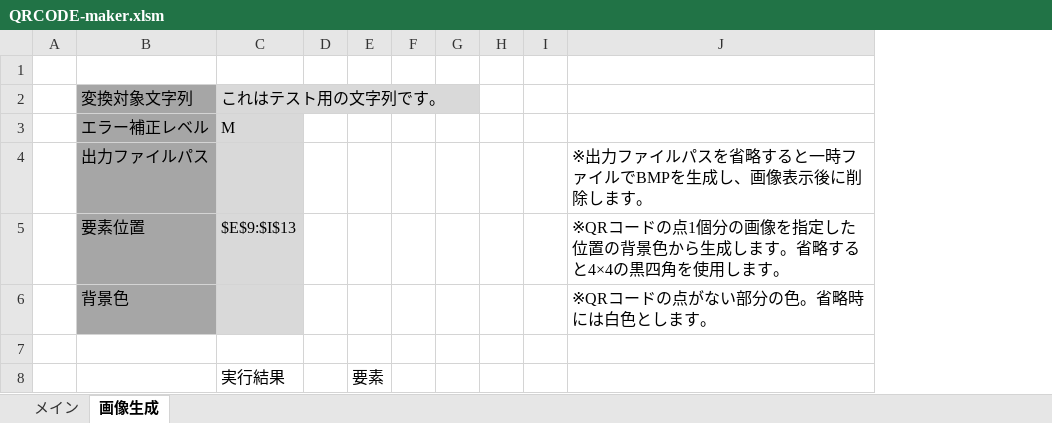
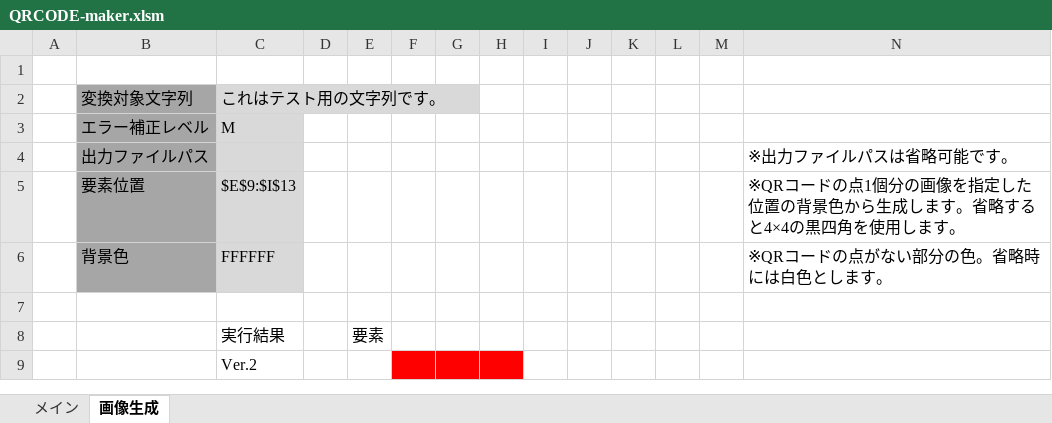
Before and after one commit to so-miya-jp/excel-vba-QRCODE-maker, an Excel workbook: QRCODE-maker.xlsm, sheet 画像生成, drawn as a sheet; values as stored, in another font and other column widths than the file's, no borders; charts and pictures not drawn; addresses are those after the commit; the diff names each change by its address in the sheet, - before the commit and + after, or states it on an @@ line.

Commit message:
画像生成の要素として画像ファイルを読み込めるようになりました。
・シート[画像生成]の要素位置に[画像読込]ボタンを追加しました。
　読み込んだ画像ファイルをシートの指定位置にセルの背景色として展開します。
・BMPModuleにImportBMPFile関数を追加しました。
　1bit、4bit、8bit、24bitのBMPファイルを読み込み、24bitカラーマップとして読み込みます。
・MainModuleにImportImage関数を追加しました。
　画像ファイルをBMPとして読み込みます。BMPではなかった場合、Chartを使用した変換でBMPファイルに変換してから読み込みます。
・bug fix
　画像生成の要素位置が別シートだったとき、正常に動作していなかったので修正。
　BMPModuleで縦横取り違えの修正。
　BMPファイル生成時の初期解像度を72dpiから96dpiに変更。

```diff
--- a/QRCODE-maker.xlsm (sheet 画像生成)
+++ b/QRCODE-maker.xlsm (sheet 画像生成)
+column J, empty
+column K, empty
+column L, empty
+column M, empty
-N4: ※出力ファイルパスを省略すると一時ファイルでBMPを生成し、画像表示後に削除します。
+N4: ※出力ファイルパスは省略可能です。
-C6: (empty)
+C6: FFFFFF
+row 9:  |  | Ver.2
```
Also changed, not shown: charts or pictures, 8 other files.
